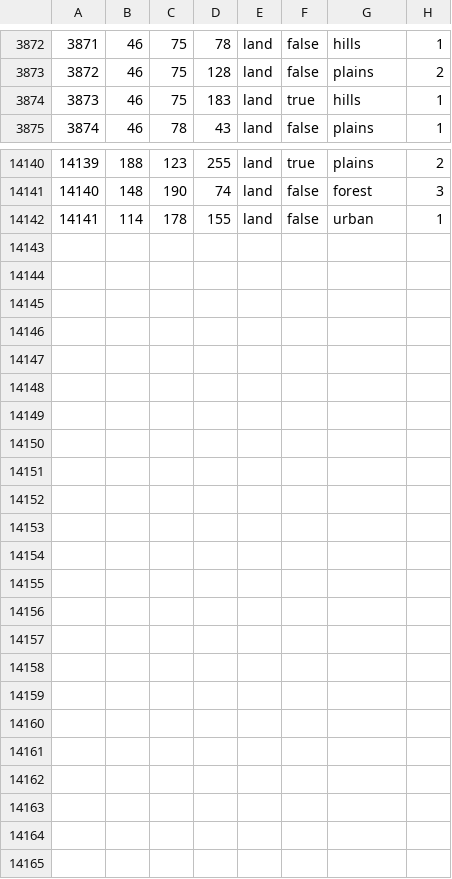
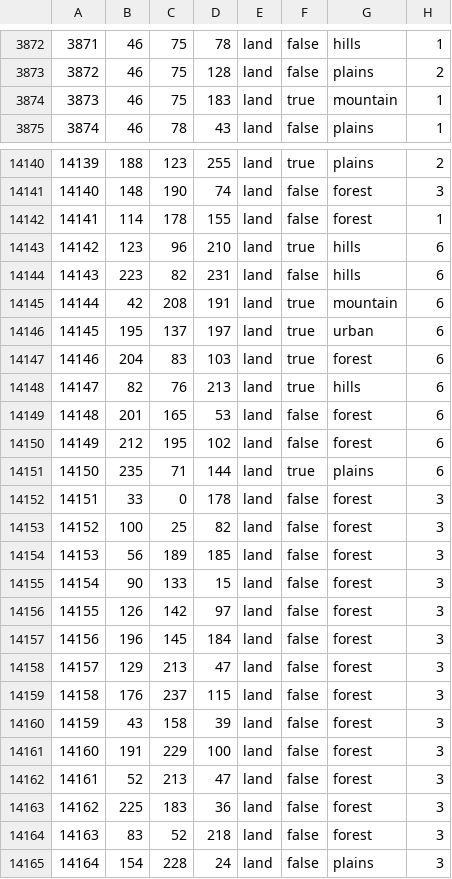
Before and after one commit to Kama-Pushka/Kursach-Fizika, a CSV file: map/definition.csv, drawn as a sheet; only a part is shown, gaps mark what is left out; the diff covers the shown part only.

```diff
--- a/map/definition.csv
+++ b/map/definition.csv
@@ -3873,3 +3873,3 @@
 3872;46;75;128;land;false;plains;2
-3873;46;75;183;land;true;hills;1
+3873;46;75;183;land;true;mountain;1
 3874;46;78;43;land;false;plains;1
@@ -14141,2 +14141,25 @@
 14140;148;190;74;land;false;forest;3
-14141;114;178;155;land;false;urban;1
+14141;114;178;155;land;false;forest;1
+14142;123;96;210;land;true;hills;6
+14143;223;82;231;land;false;hills;6
+14144;42;208;191;land;true;mountain;6
+14145;195;137;197;land;true;urban;6
+14146;204;83;103;land;true;forest;6
+14147;82;76;213;land;true;hills;6
+14148;201;165;53;land;false;forest;6
+14149;212;195;102;land;false;forest;6
+14150;235;71;144;land;true;plains;6
+14151;33;0;178;land;false;forest;3
+14152;100;25;82;land;false;forest;3
+14153;56;189;185;land;false;forest;3
+14154;90;133;15;land;false;forest;3
+14155;126;142;97;land;false;forest;3
+14156;196;145;184;land;false;forest;3
+14157;129;213;47;land;false;forest;3
+14158;176;237;115;land;false;forest;3
+14159;43;158;39;land;false;forest;3
+14160;191;229;100;land;false;forest;3
+14161;52;213;47;land;false;forest;3
+14162;225;183;36;land;false;forest;3
+14163;83;52;218;land;false;forest;3
+14164;154;228;24;land;false;plains;3
```
Also changed, not shown: 6 edited cells elsewhere in this file, map/adjacencies.csv, 40 other files.
